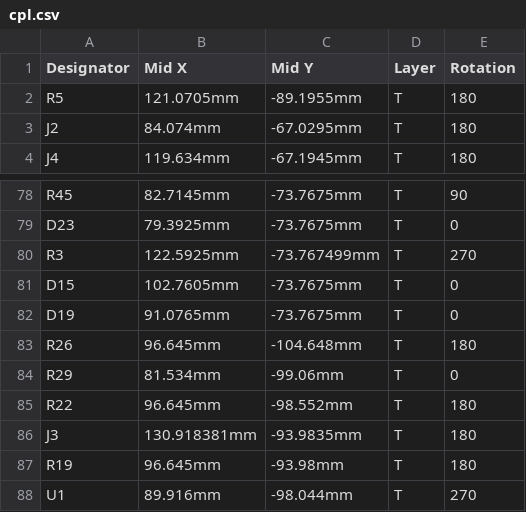
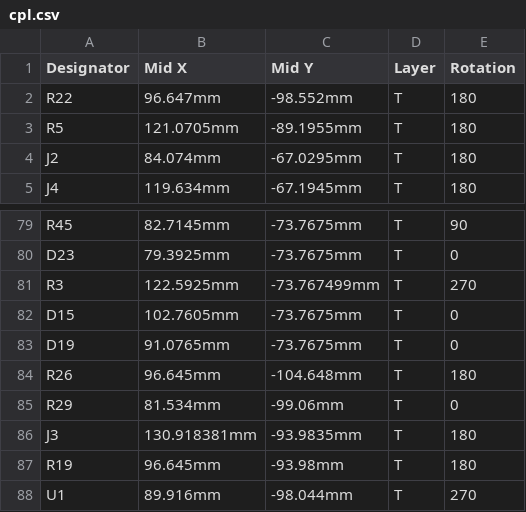
Before and after one commit to madron/brick, a CSV file: slave-8in-8out/jlc/cpl.csv, drawn as a sheet; only a part is shown, gaps mark what is left out; removed rows and columns are numbered as before the commit, all else as after; the diff names each change by its address in the sheet, - before the commit and + after, or states it on an @@ line.

```diff
--- a/slave-8in-8out/jlc/cpl.csv
+++ b/slave-8in-8out/jlc/cpl.csv
+row 2: R22 | 96.647mm | -98.552mm | T | 180
-row 85: R22 | 96.645mm | -98.552mm | T | 180
```
Also changed, not shown: 10 other files.
